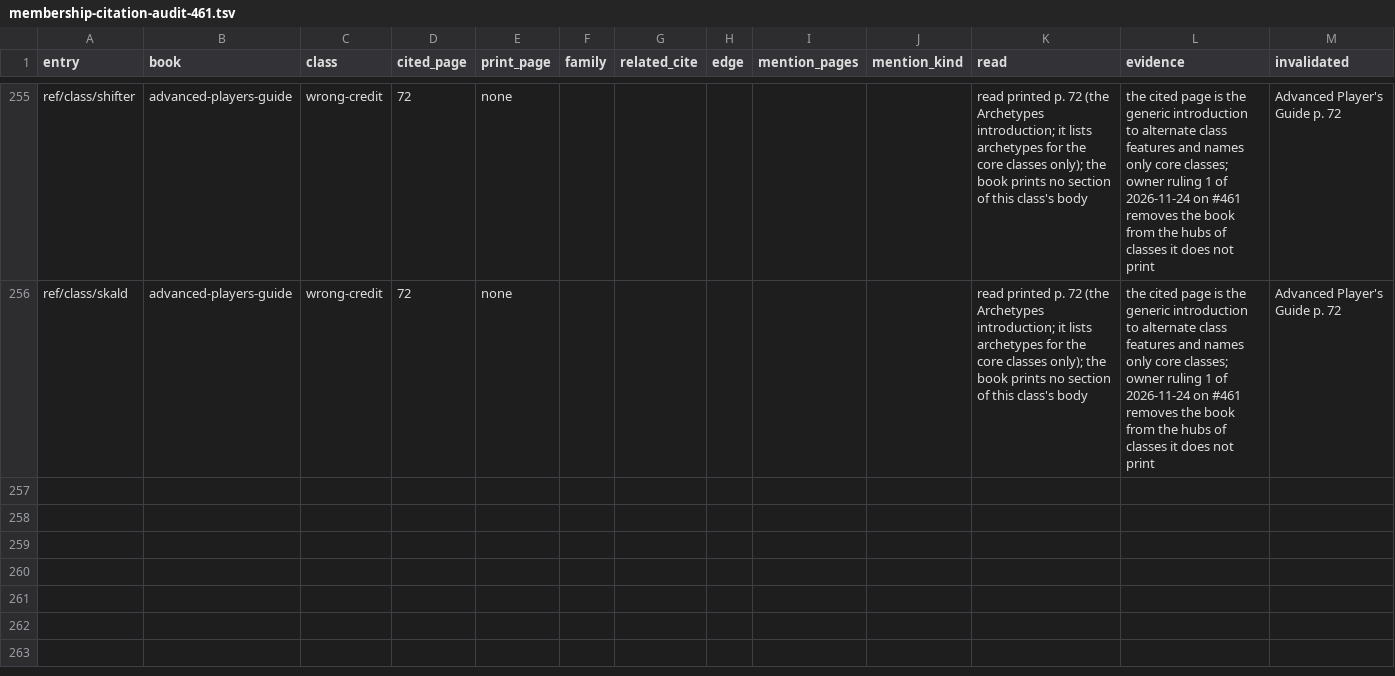
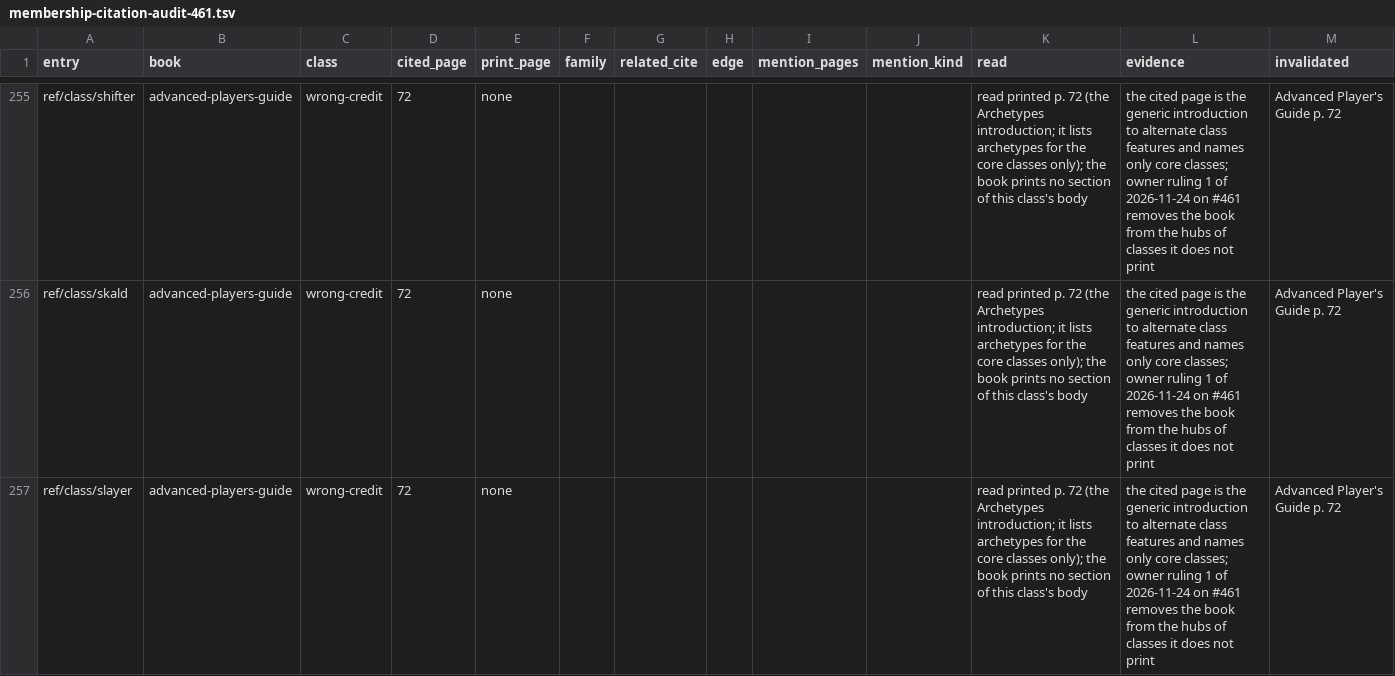
Before and after one commit to phynics/cast-iron-data, a TSV file: scripts/membership-citation-audit-461.tsv, drawn as a sheet; only a part is shown, gaps mark what is left out.

```diff
--- a/scripts/membership-citation-audit-461.tsv
+++ b/scripts/membership-citation-audit-461.tsv
@@ -256 +256,2 @@ ref/class/shifter	advanced-players-guide	wrong-credit	72	none						read printed
 ref/class/skald	advanced-players-guide	wrong-credit	72	none						read printed p. 72 (the Archetypes introduction; it lists archetypes for the core classes only); the book prints no section of this class's body	the cited page is the generic introduction to alternate class features and names only core classes; owner ruling 1 of 2026-11-24 on #461 removes the book from the hubs of classes it does not print	Advanced Player's Guide p. 72
+ref/class/slayer	advanced-players-guide	wrong-credit	72	none						read printed p. 72 (the Archetypes introduction; it lists archetypes for the core classes only); the book prints no section of this class's body	the cited page is the generic introduction to alternate class features and names only core classes; owner ruling 1 of 2026-11-24 on #461 removes the book from the hubs of classes it does not print	Advanced Player's Guide p. 72
```
Also changed, not shown: scripts/membership-queue-461.tsv, 1 other file.
